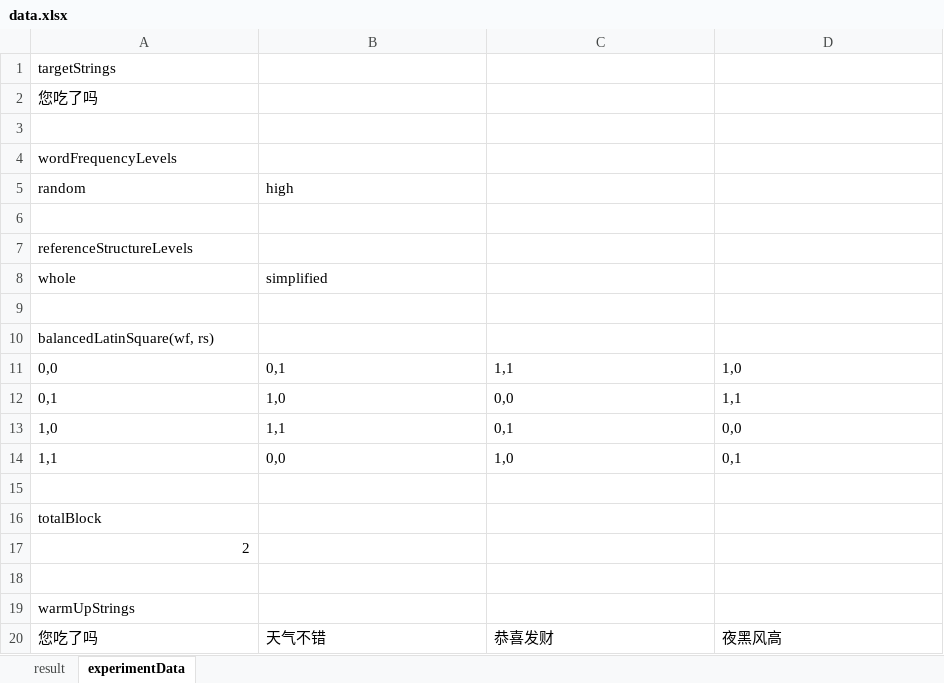
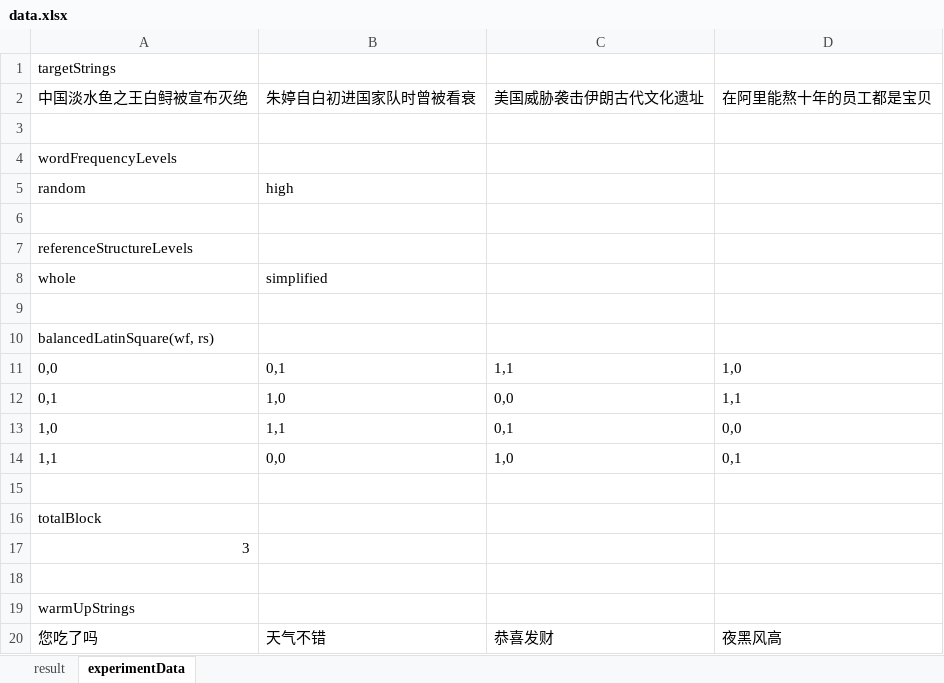
Before and after one commit to angryshhh/pinyin-test, an Excel workbook: db/data.xlsx, sheet experimentData, drawn as a sheet; values as stored, in another font and other column widths than the file's, no borders; removed rows and columns are numbered as before the commit, all else as after; the diff names each change by its address in the sheet, - before the commit and + after, or states it on an @@ line.

```diff
--- a/db/data.xlsx (sheet experimentData)
+++ b/db/data.xlsx (sheet experimentData)
-row 2: 您吃了吗
+row 2: 中国淡水鱼之王白鲟被宣布灭绝 | 朱婷自白初进国家队时曾被看衰 | 美国威胁袭击伊朗古代文化遗址 | 在阿里能熬十年的员工都是宝贝
-A17: 2
+A17: 3
```
Also changed, not shown: sheet result, 1 other file.
